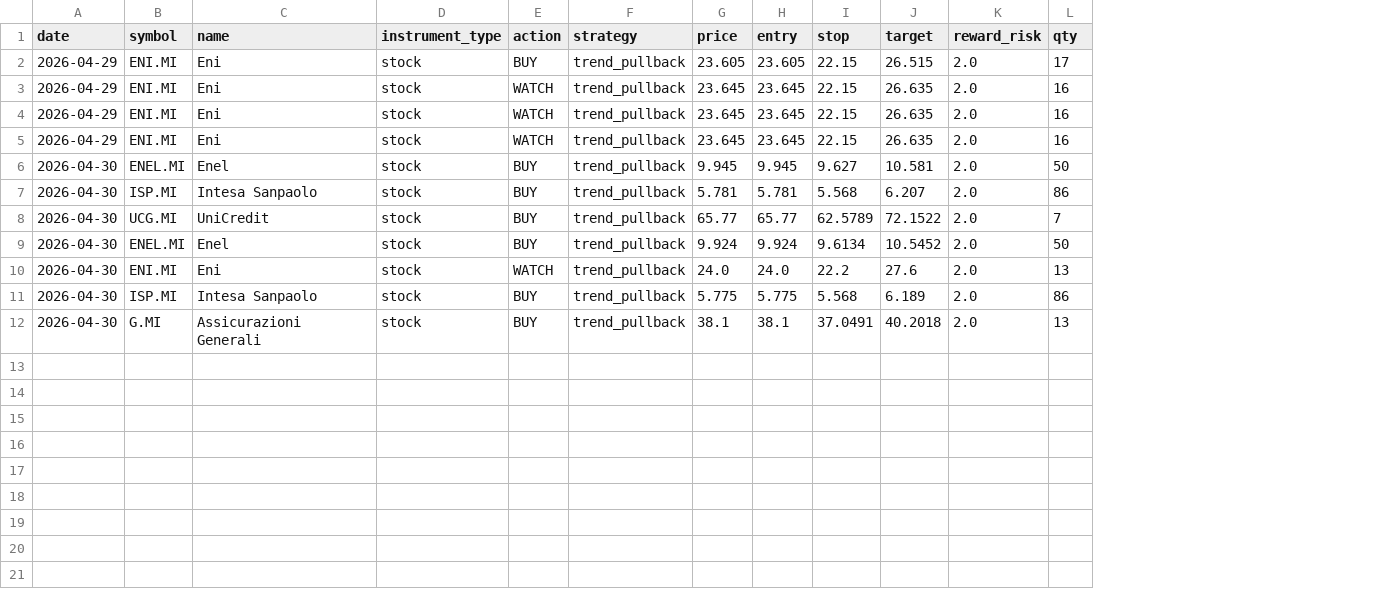
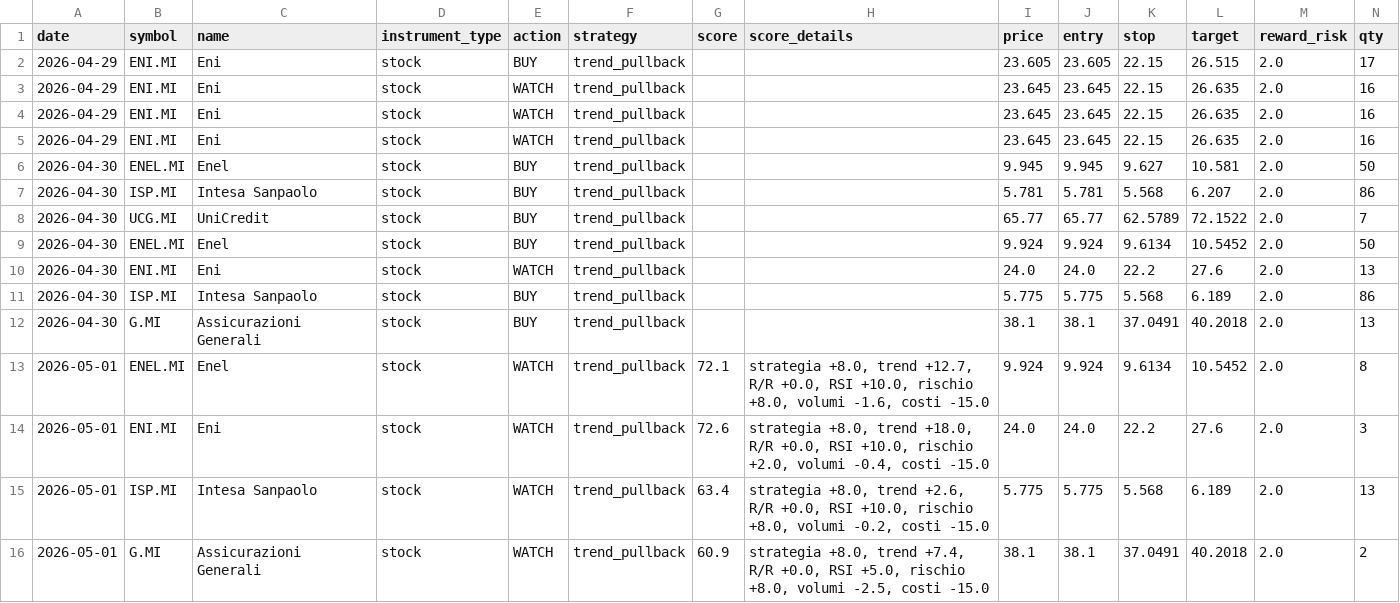
Before and after one commit to angelolosito/directa-telegram-lab, a CSV file: data/signals_log.csv, drawn as a sheet; only a part is shown; rows hold the shown columns only; the diff names each change by its address in the sheet, - before the commit and + after, or states it on an @@ line.

```diff
--- a/data/signals_log.csv
+++ b/data/signals_log.csv
+column G (score), empty
+column H (score_details), empty
+row 13: 2026-05-01 | ENEL.MI | Enel | stock | WATCH | trend_pullback | 72.1 | strategia +8.0, trend +12.7, R/R +0.0, RSI +10.0, rischio +8.0, volumi -1.6, costi -15.0 | 9.924 | 9.924 | 9.6134 | 10.5452 | 2.0 | 8
+row 14: 2026-05-01 | ENI.MI | Eni | stock | WATCH | trend_pullback | 72.6 | strategia +8.0, trend +18.0, R/R +0.0, RSI +10.0, rischio +2.0, volumi -0.4, costi -15.0 | 24.0 | 24.0 | 22.2 | 27.6 | 2.0 | 3
+row 15: 2026-05-01 | ISP.MI | Intesa Sanpaolo | stock | WATCH | trend_pullback | 63.4 | strategia +8.0, trend +2.6, R/R +0.0, RSI +10.0, rischio +8.0, volumi -0.2, costi -15.0 | 5.775 | 5.775 | 5.568 | 6.189 | 2.0 | 13
+row 16: 2026-05-01 | G.MI | Assicurazioni Generali | stock | WATCH | trend_pullback | 60.9 | strategia +8.0, trend +7.4, R/R +0.0, RSI +5.0, rischio +8.0, volumi -2.5, costi -15.0 | 38.1 | 38.1 | 37.0491 | 40.2018 | 2.0 | 2
```
Also changed, not shown: 1 other file.
